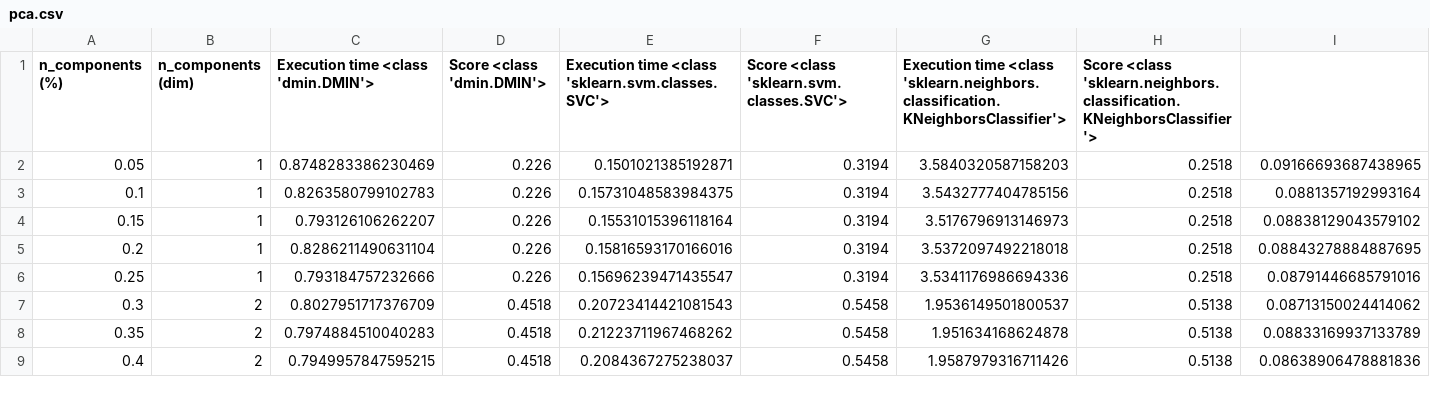
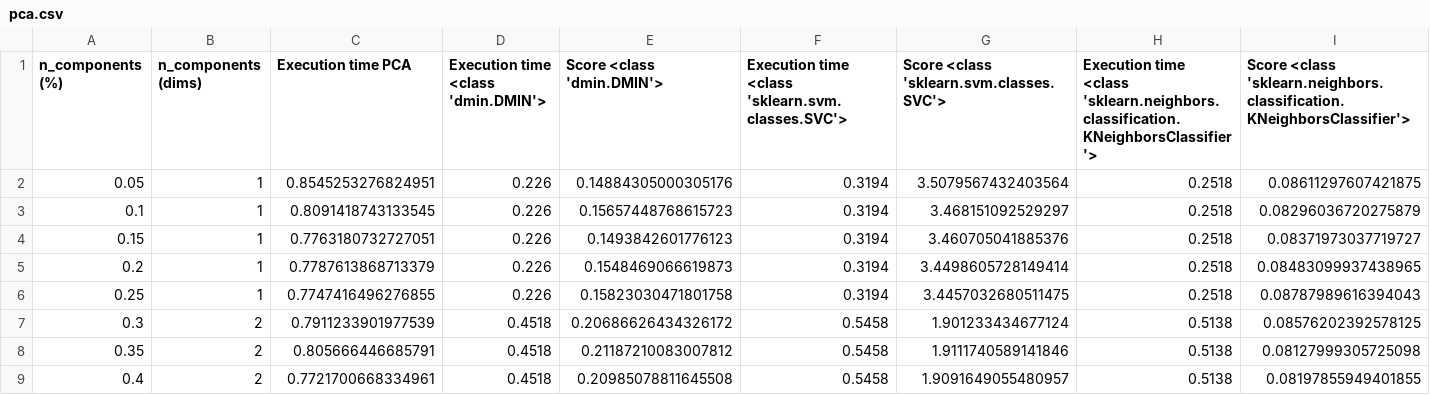
Before and after one commit to lcsdavid/image-classifier, a CSV file: generated/pca.csv, drawn as a sheet; only a part is shown; the diff covers the shown part only.

```diff
--- a/generated/pca.csv
+++ b/generated/pca.csv
@@ -1,9 +1,9 @@
-n_components (%);n_components (dim);Execution time <class 'dmin.DMIN'>;Score <class 'dmin.DMIN'>;Execution time <class 'sklearn.svm.classes.SVC'>;Score <class 'sklearn.svm.classes.SVC'>;Execution time <class 'sklearn.neighbors.classification.KNeighborsClassifier'>;Score <class 'sklearn.neighbors.classification.KNeighborsClassifier'>
-0.05;1;0.8748283386230469;0.226;0.1501021385192871;0.3194;3.5840320587158203;0.2518;0.09166693687438965
-0.1;1;0.8263580799102783;0.226;0.15731048583984375;0.3194;3.5432777404785156;0.2518;0.0881357192993164
-0.15;1;0.793126106262207;0.226;0.15531015396118164;0.3194;3.5176796913146973;0.2518;0.08838129043579102
-0.2;1;0.8286211490631104;0.226;0.15816593170166016;0.3194;3.5372097492218018;0.2518;0.08843278884887695
-0.25;1;0.793184757232666;0.226;0.15696239471435547;0.3194;3.5341176986694336;0.2518;0.08791446685791016
-0.3;2;0.8027951717376709;0.4518;0.20723414421081543;0.5458;1.9536149501800537;0.5138;0.08713150024414062
-0.35;2;0.7974884510040283;0.4518;0.21223711967468262;0.5458;1.951634168624878;0.5138;0.08833169937133789
-0.4;2;0.7949957847595215;0.4518;0.2084367275238037;0.5458;1.9587979316711426;0.5138;0.08638906478881836
+n_components (%);n_components (dims);Execution time PCA;Execution time <class 'dmin.DMIN'>;Score <class 'dmin.DMIN'>;Execution time <class 'sklearn.svm.classes.SVC'>;Score <class 'sklearn.svm.classes.SVC'>;Execution time <class 'sklearn.neighbors.classification.KNeighborsClassifier'>;Score <class 'sklearn.neighbors.classification.KNeighborsClassifier'>
+0.05;1;0.8545253276824951;0.226;0.14884305000305176;0.3194;3.5079567432403564;0.2518;0.08611297607421875
+0.1;1;0.8091418743133545;0.226;0.15657448768615723;0.3194;3.468151092529297;0.2518;0.08296036720275879
+0.15;1;0.7763180732727051;0.226;0.1493842601776123;0.3194;3.460705041885376;0.2518;0.08371973037719727
+0.2;1;0.7787613868713379;0.226;0.1548469066619873;0.3194;3.4498605728149414;0.2518;0.08483099937438965
+0.25;1;0.7747416496276855;0.226;0.15823030471801758;0.3194;3.4457032680511475;0.2518;0.08787989616394043
+0.3;2;0.7911233901977539;0.4518;0.20686626434326172;0.5458;1.901233434677124;0.5138;0.08576202392578125
+0.35;2;0.805666446685791;0.4518;0.21187210083007812;0.5458;1.9111740589141846;0.5138;0.08127999305725098
+0.4;2;0.7721700668334961;0.4518;0.20985078811645508;0.5458;1.9091649055480957;0.5138;0.08197855949401855
```
Also changed, not shown: 44 edited cells elsewhere in this file, generated/pca_precise.csv, 6 other files.
